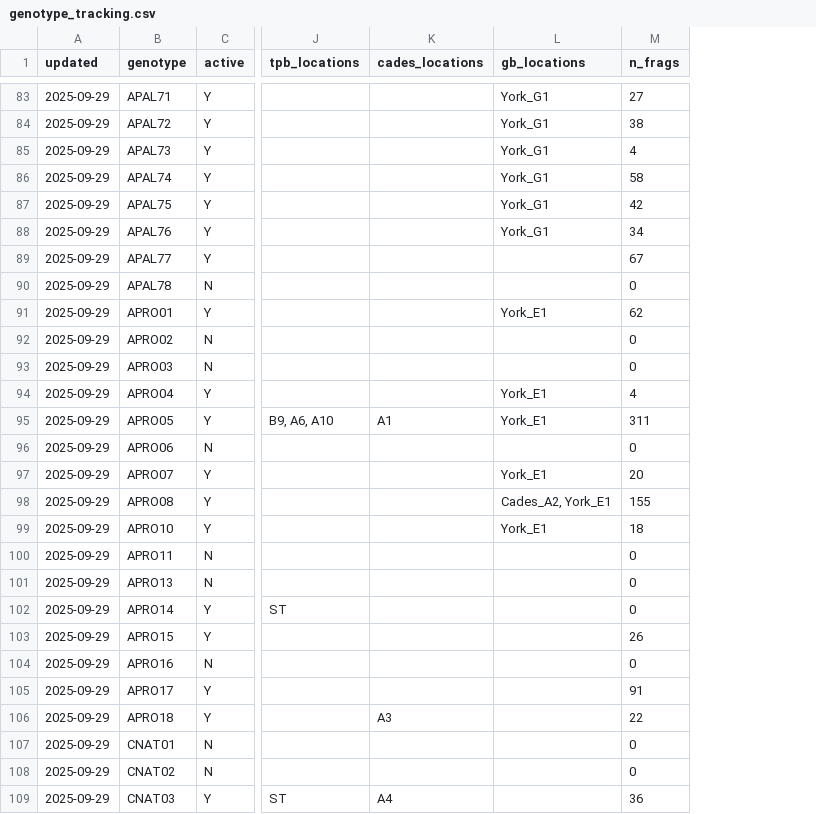
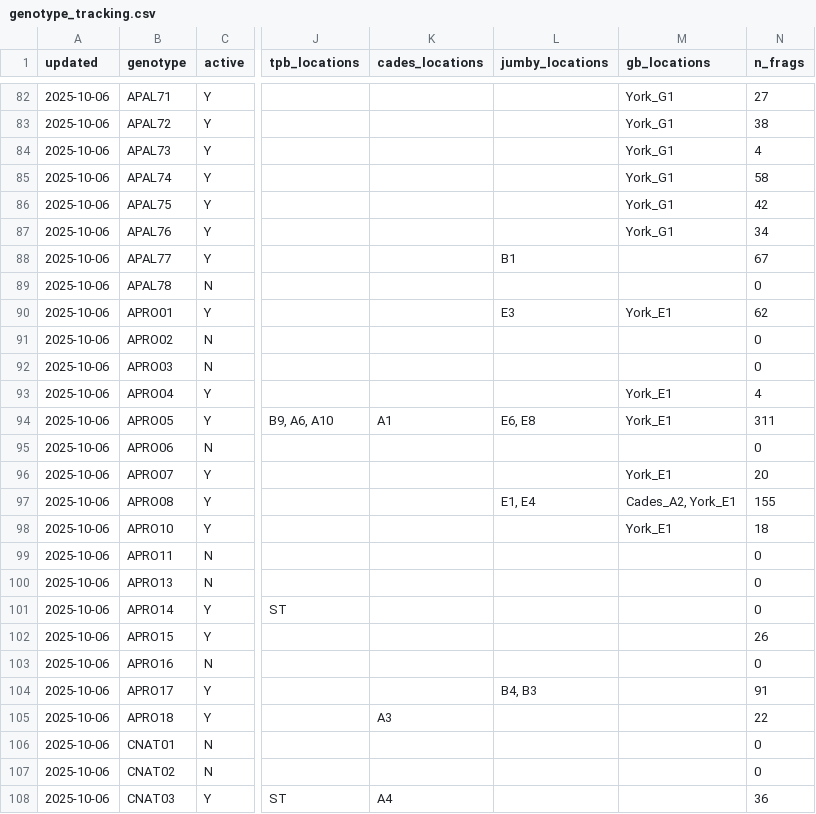
Before and after one commit to molwilson/emc, a CSV file: restoration_monitoring/data_outputs/genotype_tracking.csv, drawn as a sheet; only a part is shown, gaps mark what is left out; addresses are those after the commit; the diff covers the shown part only; the diff names each change by its address in the sheet, - before the commit and + after, or states it on an @@ line.

Commit message:
Including Jumby locations in genotype tracking, starting species interaction results with september data

```diff
--- a/restoration_monitoring/data_outputs/genotype_tracking.csv
+++ b/restoration_monitoring/data_outputs/genotype_tracking.csv
+column L (jumby_locations), rows 88-104: B1 |  | E3 |  |  |  | E6, E8 |  |  | E1, E4 |  |  |  |  |  |  | B4, B3
-A82:A108 (updated): 2025-09-29
+A82:A108 (updated): 2025-10-06
```
Also changed, not shown: 1 removed row and 148 edited cells elsewhere in this file, 5 other files.
